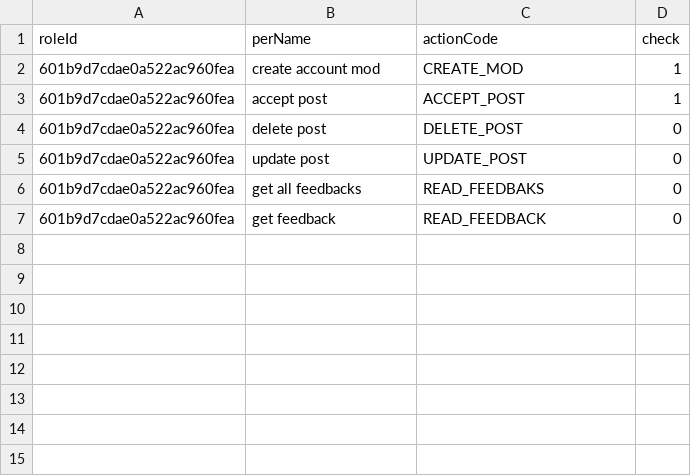
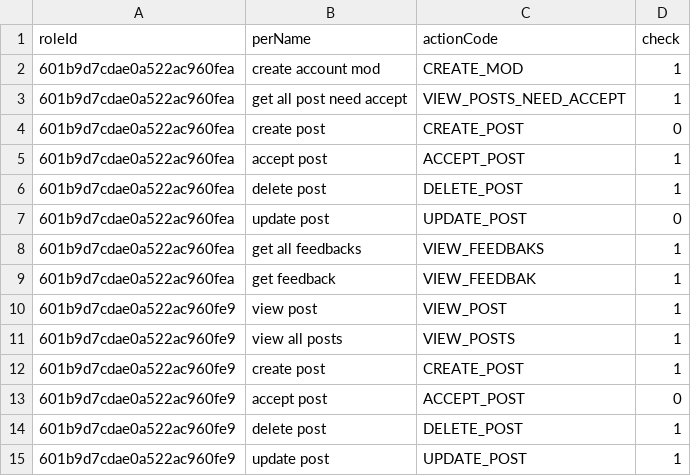
Before and after one commit to namhihi237/backend_JobIT, a CSV file: per.csv, drawn as a sheet.

Commit message:
create post, get post, need accept

```diff
--- a/per.csv
+++ b/per.csv
@@ -2,6 +2,14 @@ roleId,perName,actionCode,check
 601b9d7cdae0a522ac960fea,create account mod,CREATE_MOD,1
+601b9d7cdae0a522ac960fea,get all post need accept,VIEW_POSTS_NEED_ACCEPT,1
+601b9d7cdae0a522ac960fea,create post,CREATE_POST,0
 601b9d7cdae0a522ac960fea,accept post,ACCEPT_POST,1
-601b9d7cdae0a522ac960fea,delete post,DELETE_POST,0
+601b9d7cdae0a522ac960fea,delete post,DELETE_POST,1
 601b9d7cdae0a522ac960fea,update post,UPDATE_POST,0
-601b9d7cdae0a522ac960fea,get all feedbacks,READ_FEEDBAKS,0
-601b9d7cdae0a522ac960fea,get feedback,READ_FEEDBACK,0
+601b9d7cdae0a522ac960fea,get all feedbacks,VIEW_FEEDBAKS,1
+601b9d7cdae0a522ac960fea,get feedback,VIEW_FEEDBAK,1
+601b9d7cdae0a522ac960fe9,view post,VIEW_POST,1
+601b9d7cdae0a522ac960fe9,view all posts,VIEW_POSTS,1
+601b9d7cdae0a522ac960fe9,create post,CREATE_POST,1
+601b9d7cdae0a522ac960fe9,accept post,ACCEPT_POST,0
+601b9d7cdae0a522ac960fe9,delete post,DELETE_POST,1
+601b9d7cdae0a522ac960fe9,update post,UPDATE_POST,1
```
Also changed, not shown: 19 other files.
